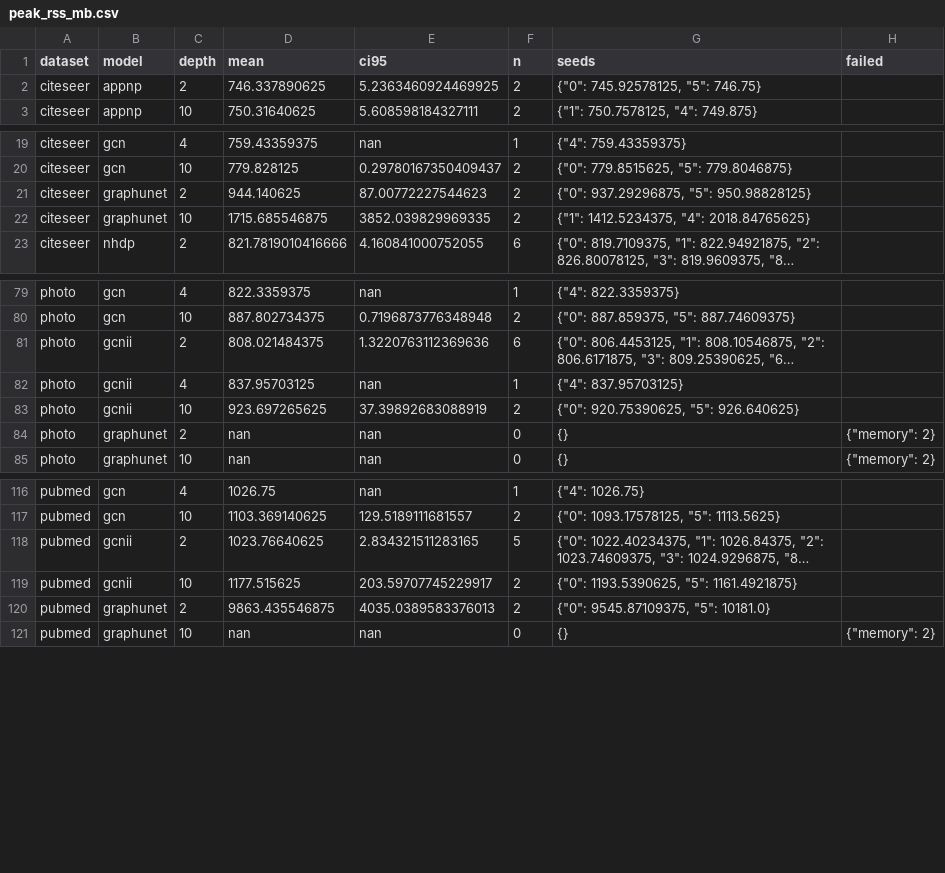
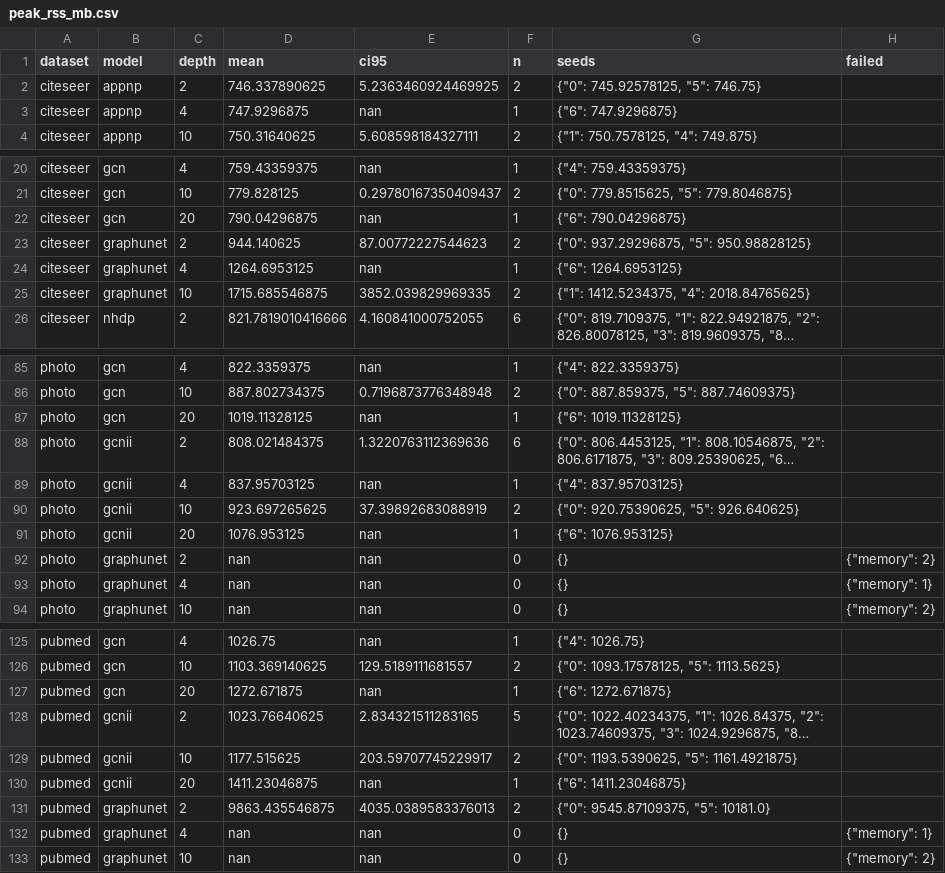
Before and after one commit to VKHS/n-HDP-GNN, a CSV file: results/table2_full/peak_rss_mb.csv, drawn as a sheet; only a part is shown, gaps mark what is left out; long unchanged cells end in …; the diff covers the shown part only; the diff names each change by its address in the sheet, - before the commit and + after, or states it on an @@ line.

```diff
--- a/results/table2_full/peak_rss_mb.csv
+++ b/results/table2_full/peak_rss_mb.csv
+row 3: citeseer | appnp | 4 | 747.9296875 | nan | 1 | {"6": 747.9296875}
+row 22: citeseer | gcn | 20 | 790.04296875 | nan | 1 | {"6": 790.04296875}
+row 24: citeseer | graphunet | 4 | 1264.6953125 | nan | 1 | {"6": 1264.6953125}
+row 87: photo | gcn | 20 | 1019.11328125 | nan | 1 | {"6": 1019.11328125}
+row 91: photo | gcnii | 20 | 1076.953125 | nan | 1 | {"6": 1076.953125}
+row 93: photo | graphunet | 4 | nan | nan | 0 | {} | {"memory": 1}
+row 127: pubmed | gcn | 20 | 1272.671875 | nan | 1 | {"6": 1272.671875}
+row 130: pubmed | gcnii | 20 | 1411.23046875 | nan | 1 | {"6": 1411.23046875}
+row 132: pubmed | graphunet | 4 | nan | nan | 0 | {} | {"memory": 1}
```
Also changed, not shown: 3 added rows elsewhere in this file, results/table2_full/embedding_centroid_gap.csv, results/table2_full/embedding_madgap.csv, 6 other files.
